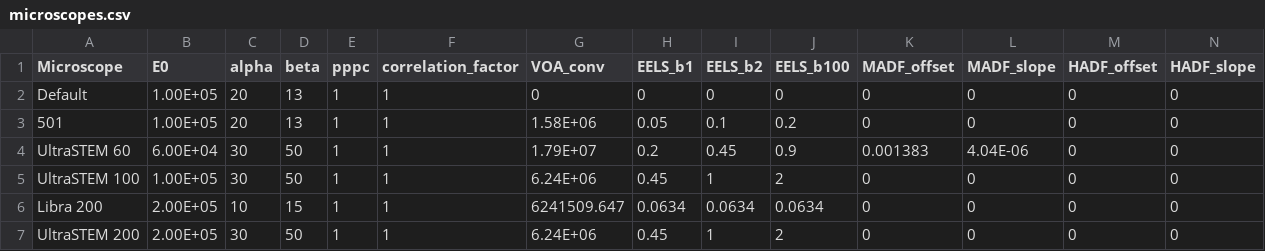
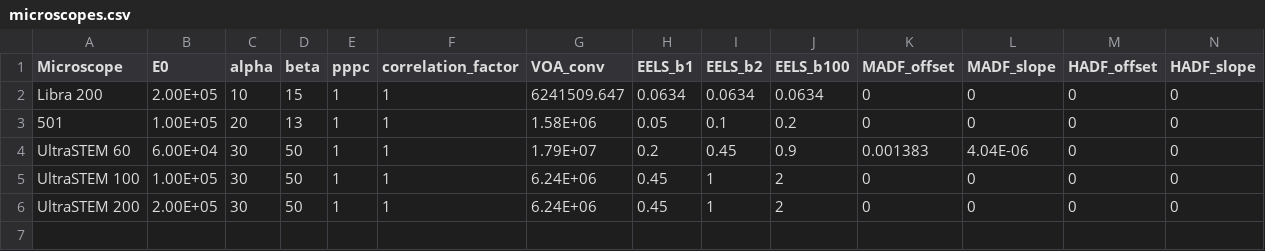
Before and after one commit to pycroscopy/pyTEMlib, a CSV file: pyTEMlib/data/microscopes.csv, drawn as a sheet; only a part is shown; rows hold the shown columns only; the diff names each change by its address in the sheet, - before the commit and + after, or states it on an @@ line.

```diff
--- a/pyTEMlib/data/microscopes.csv
+++ b/pyTEMlib/data/microscopes.csv
-A2 (Microscope): Default
+A2 (Microscope): Libra 200
-B2 (E0): 1.00E+05
+B2 (E0): 2.00E+05
-C2 (alpha): 20
+C2 (alpha): 10
-D2 (beta): 13
+D2 (beta): 15
-G2 (VOA_conv): 0
+G2 (VOA_conv): 6241509.647
-H2 (EELS_b1): 0
+H2 (EELS_b1): 0.0634
-I2 (EELS_b2): 0
+I2 (EELS_b2): 0.0634
-J2 (EELS_b100): 0
+J2 (EELS_b100): 0.0634
-row 6: Libra 200 | 2.00E+05 | 10 | 15 | 1 | 1 | 6241509.647 | 0.0634 | 0.0634 | 0.0634 | 0 | 0 | 0 | 0
```
Also changed, not shown: 7 other files.
